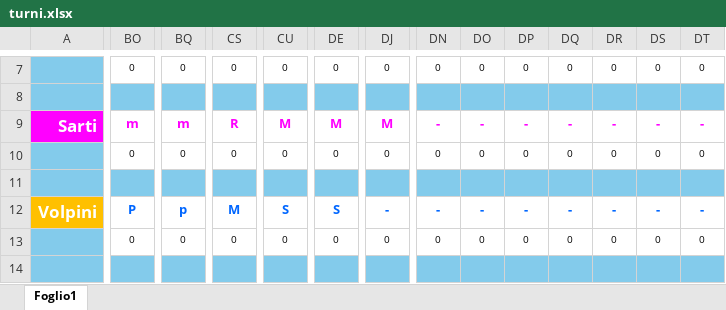
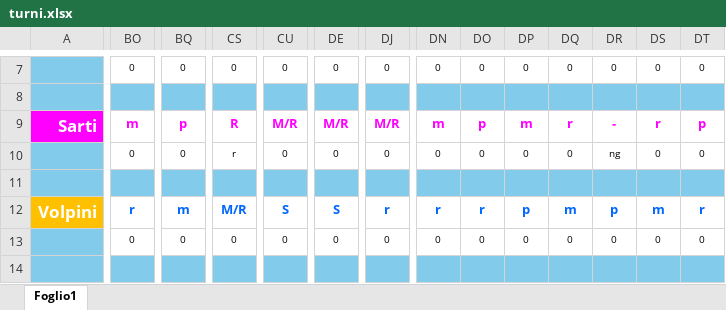
Before and after one commit to centrale118rsm-code/Turni-Autisti-2026-Rsm, an Excel workbook: turni.xlsx, sheet Foglio1, drawn as a sheet; only a part is shown, gaps mark what is left out; values as stored, in another font and other column widths than the file's, no borders; conditional formats not drawn; the diff covers the shown part only; the diff names each change by its address in the sheet, - before the commit and + after, or states it on an @@ line.

```diff
--- a/turni.xlsx (sheet Foglio1)
+++ b/turni.xlsx (sheet Foglio1)
-BQ9: m
+BQ9: p
-CU9: M
+CU9: M/R
-DE9: M
+DE9: M/R
-DJ9: M
+DJ9: M/R
-DN9: -
+DN9: m
-DO9: -
+DO9: p
-DP9: -
+DP9: m
-DQ9: -
+DQ9: r
-DS9: -
+DS9: r
-DT9: -
+DT9: p
-CS10: 0
+CS10: r
-DR10: 0
+DR10: ng
-BO12: P
+BO12: r
-BQ12: p
+BQ12: m
-CS12: M
+CS12: M/R
-DJ12: -
+DJ12: r
-DN12: -
+DN12: r
-DO12: -
+DO12: r
-DP12: -
+DP12: p
-DQ12: -
+DQ12: m
-DR12: -
+DR12: p
-DS12: -
+DS12: m
-DT12: -
+DT12: r
```
Also changed, not shown: other rows of this sheet.
